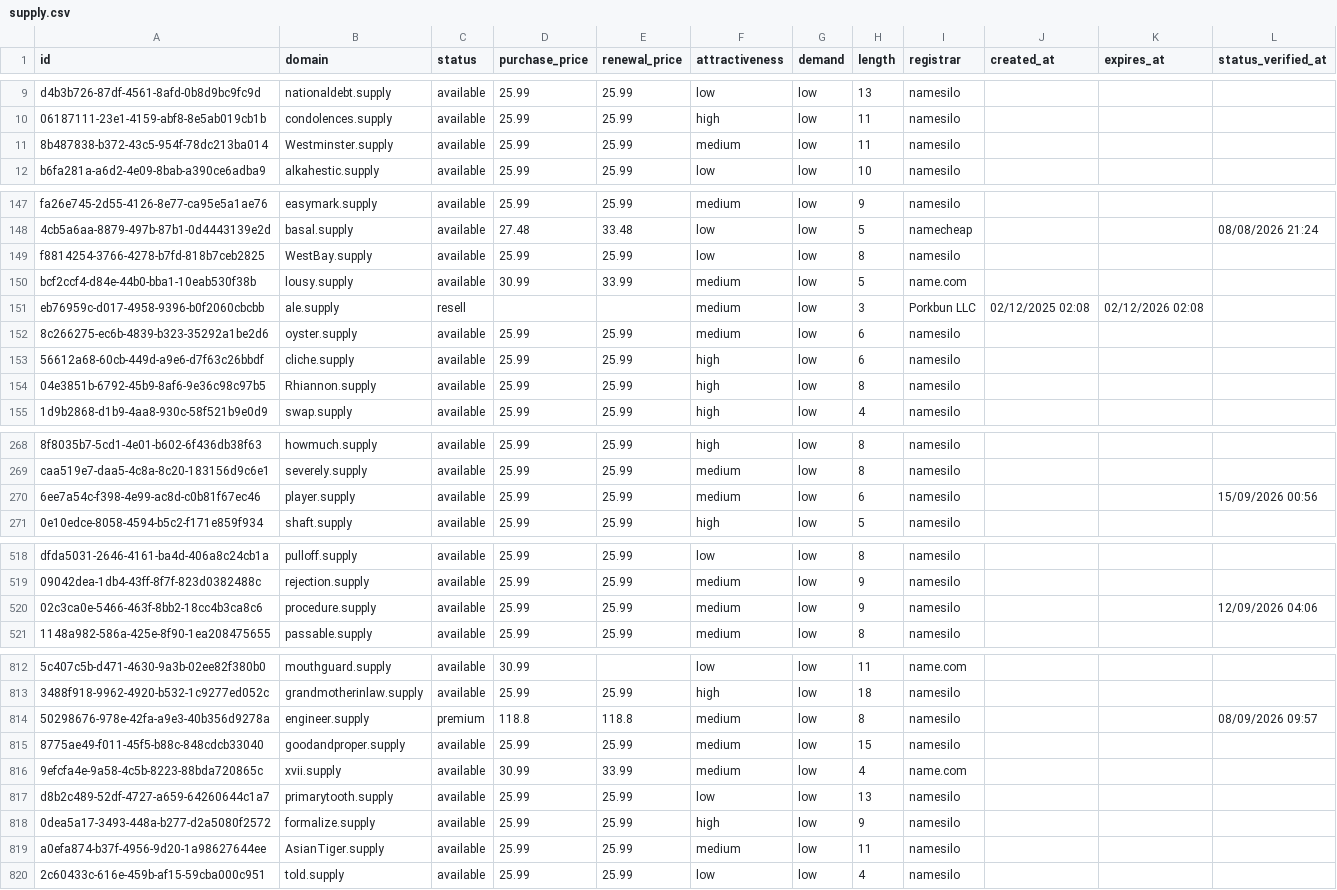
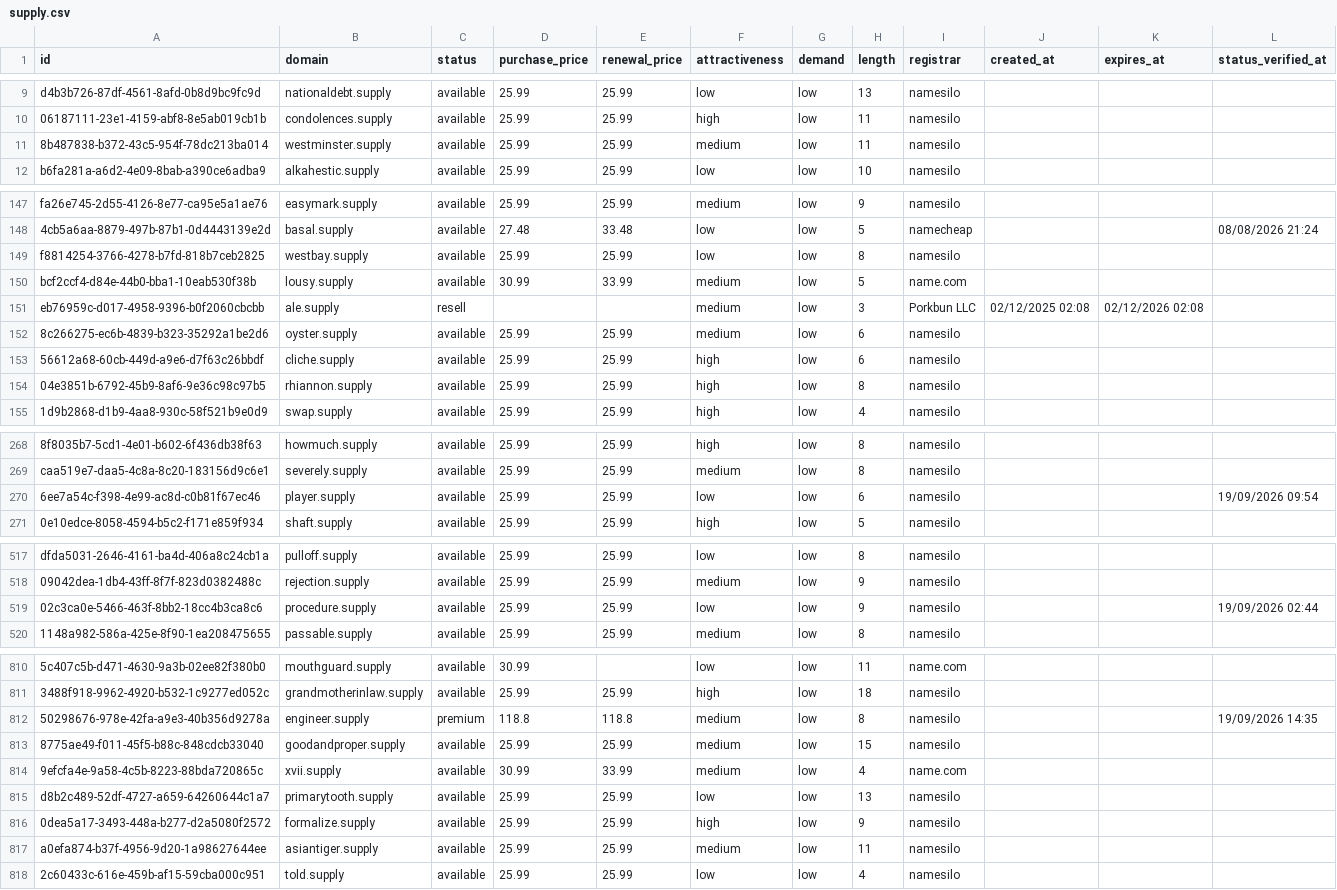
Before and after one commit to UniqueDomains/supply-oneword-domains, a CSV file: supply.csv, drawn as a sheet; only a part is shown, gaps mark what is left out; addresses are those after the commit; the diff covers the shown part only; the diff names each change by its address in the sheet, - before the commit and + after, or states it on an @@ line.

Commit message:
Domains update

```diff
--- a/supply.csv
+++ b/supply.csv
-B11 (domain): Westminster.supply
+B11 (domain): westminster.supply
-B149 (domain): WestBay.supply
+B149 (domain): westbay.supply
-B154 (domain): Rhiannon.supply
+B154 (domain): rhiannon.supply
-F270 (attractiveness): medium
+F270 (attractiveness): low
-L270 (status_verified_at): 15/09/2026 00:56
+L270 (status_verified_at): 19/09/2026 09:54
-F519 (attractiveness): medium
+F519 (attractiveness): low
-L519 (status_verified_at): 12/09/2026 04:06
+L519 (status_verified_at): 19/09/2026 02:44
-L812 (status_verified_at): 08/09/2026 09:57
+L812 (status_verified_at): 19/09/2026 14:35
-B817 (domain): AsianTiger.supply
+B817 (domain): asiantiger.supply
```
Also changed, not shown: 2 added rows, 2 removed rows and 56 edited cells elsewhere in this file, 4 other files.
